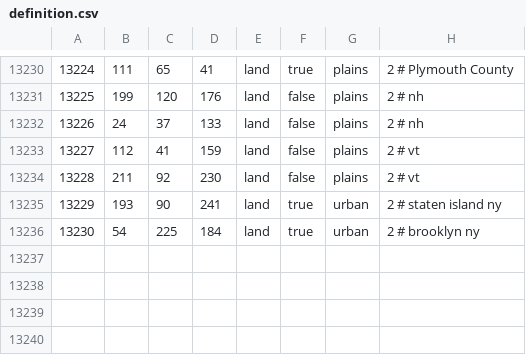
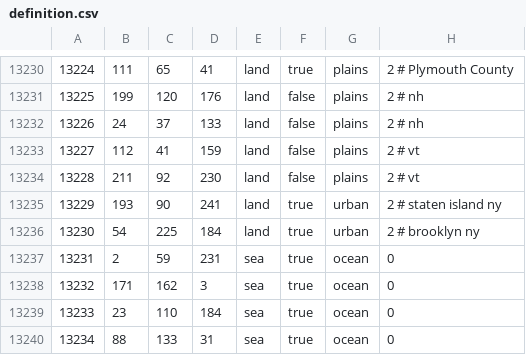
Before and after one commit to battleskorpion/nadivided-dev, a CSV file: usastates_1_7/map/definition.csv, drawn as a sheet; only a part is shown, gaps mark what is left out; the diff names each change by its address in the sheet, - before the commit and + after, or states it on an @@ line.

```diff
--- a/usastates_1_7/map/definition.csv
+++ b/usastates_1_7/map/definition.csv
+row 13237: 13231 | 2 | 59 | 231 | sea | true | ocean | 0
+row 13238: 13232 | 171 | 162 | 3 | sea | true | ocean | 0
+row 13239: 13233 | 23 | 110 | 184 | sea | true | ocean | 0
+row 13240: 13234 | 88 | 133 | 31 | sea | true | ocean | 0
```
Also changed, not shown: usastates_1_7/map/adjacencies.csv, 27 other files.
